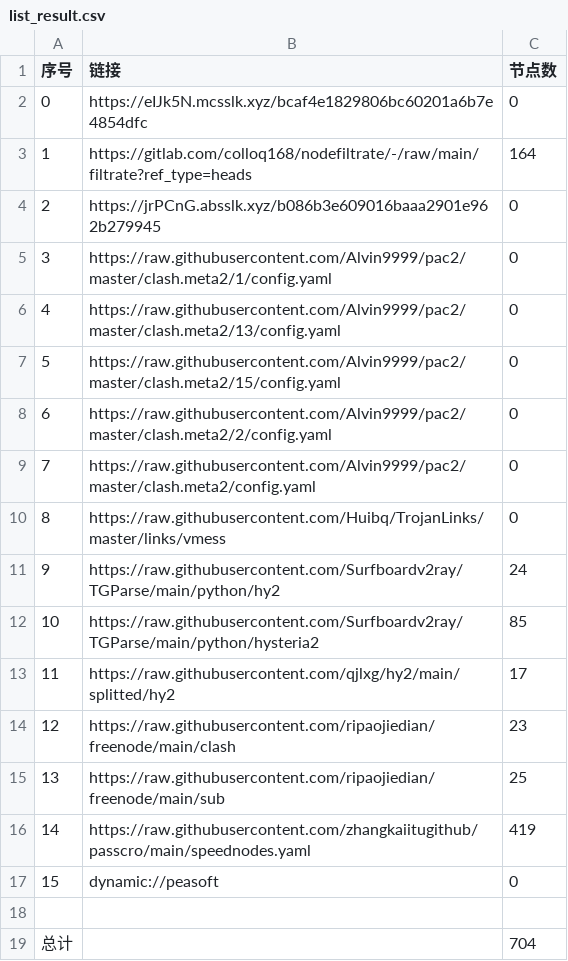
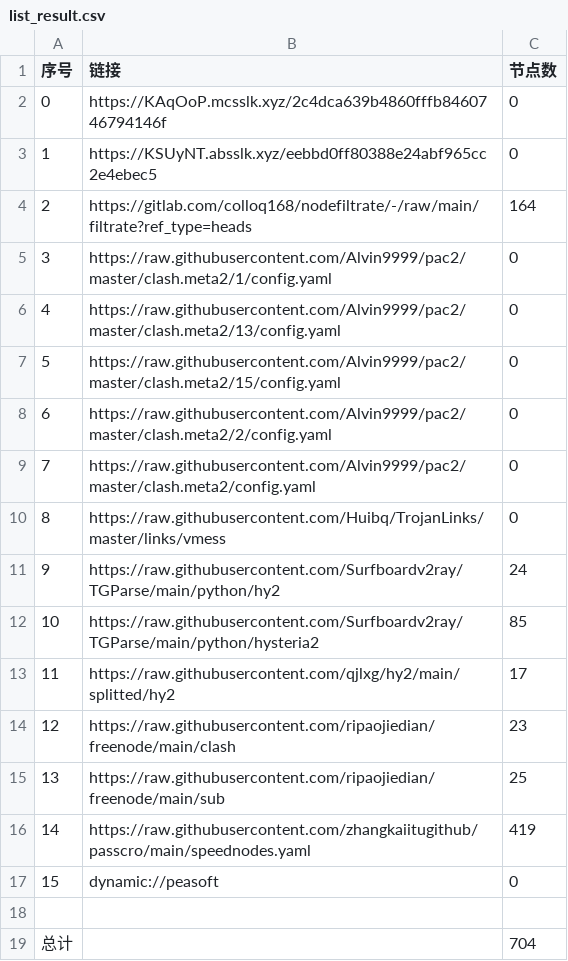
Before and after one commit to yg8080/AutoMergePublicNodes, a CSV file: list_result.csv, drawn as a sheet.

```diff
--- a/list_result.csv
+++ b/list_result.csv
@@ -1,5 +1,5 @@
 序号,链接,节点数
-0,https://eIJk5N.mcsslk.xyz/bcaf4e1829806bc60201a6b7e4854dfc,0
-1,https://gitlab.com/colloq168/nodefiltrate/-/raw/main/filtrate?ref_type=heads,164
-2,https://jrPCnG.absslk.xyz/b086b3e609016baaa2901e962b279945,0
+0,https://KAqOoP.mcsslk.xyz/2c4dca639b4860fffb8460746794146f,0
+1,https://KSUyNT.absslk.xyz/eebbd0ff80388e24abf965cc2e4ebec5,0
+2,https://gitlab.com/colloq168/nodefiltrate/-/raw/main/filtrate?ref_type=heads,164
 3,https://raw.githubusercontent.com/Alvin9999/pac2/master/clash.meta2/1/config.yaml,0
```
Also changed, not shown: 22 other files.
